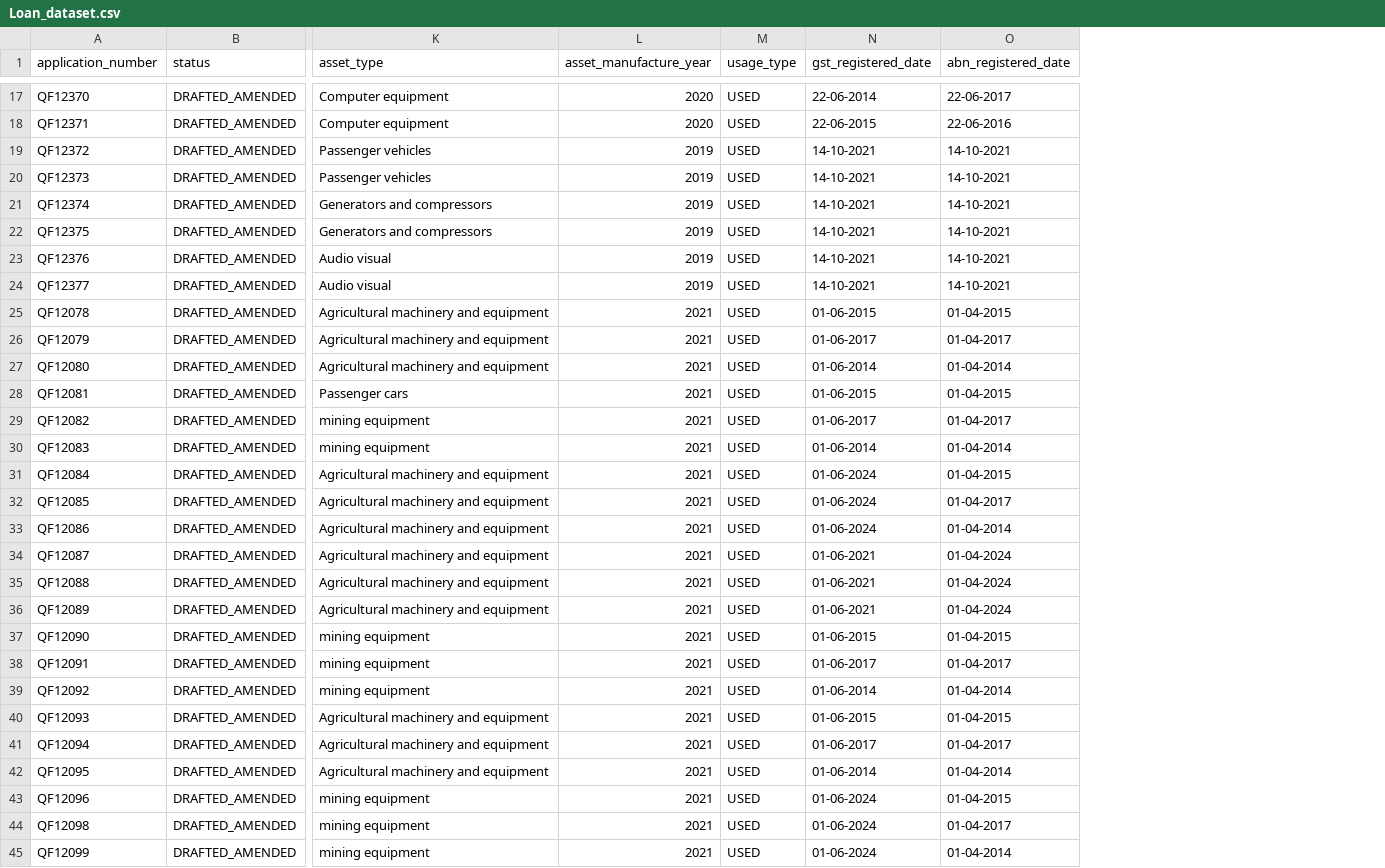
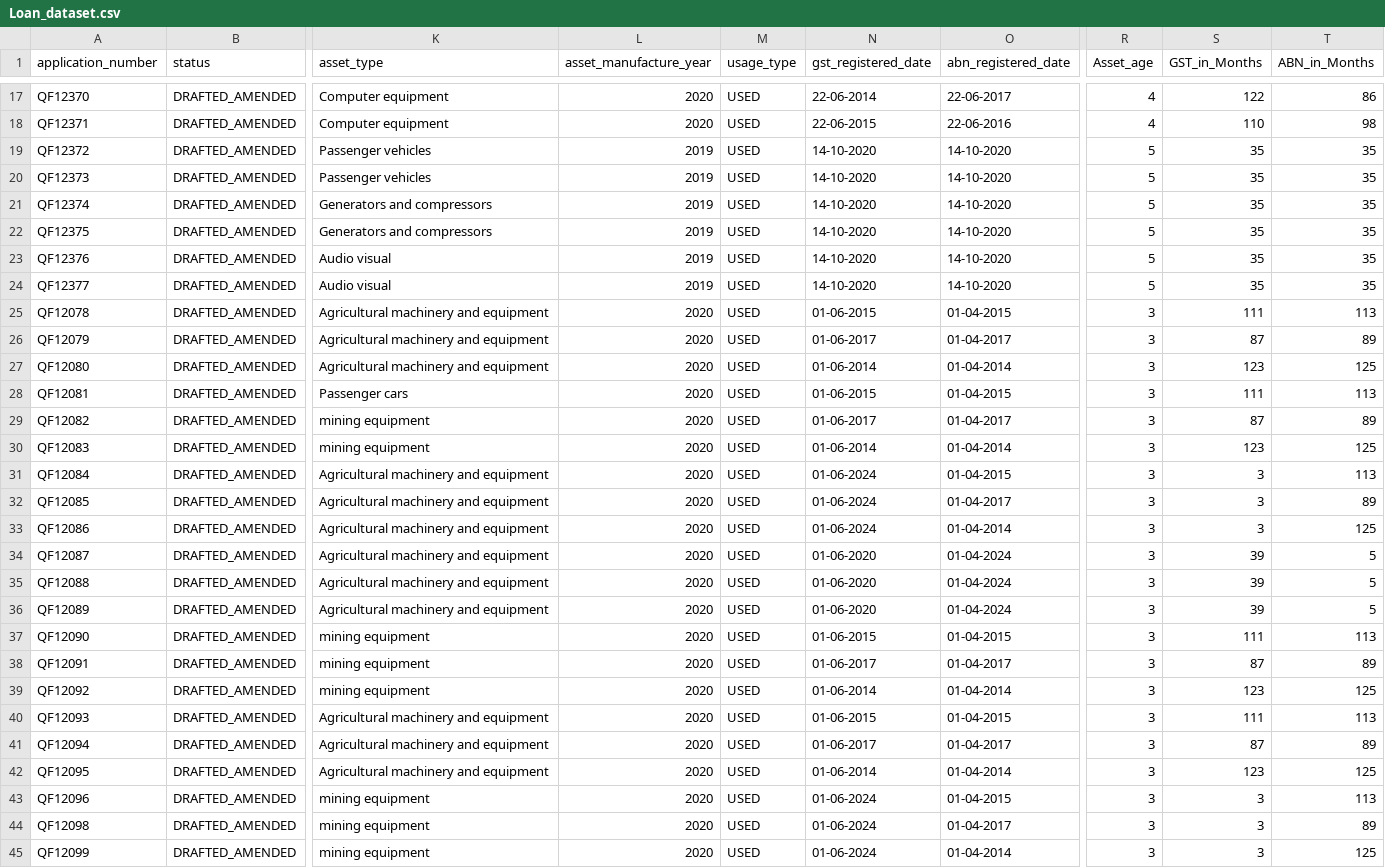
Before and after one commit to kapilojha8/Rule-Engine, a CSV file: data/Loan_dataset.csv, drawn as a sheet; only a part is shown, gaps mark what is left out; the diff covers the shown part only; the diff names each change by its address in the sheet, - before the commit and + after, or states it on an @@ line.

```diff
--- a/data/Loan_dataset.csv
+++ b/data/Loan_dataset.csv
+column R (Asset_age), rows 17-45: 4 | 4 | 5 | 5 | 5 | 5 | 5 | 5 | 3 | 3 | 3 | 3 | 3 | 3 | 3 | 3 | 3 | 3 | 3 | 3 | 3 | 3 | 3 | 3 | 3 | 3 | 3 | 3 | 3
+column S (GST_in_Months), rows 17-45: 122 | 110 | 35 | 35 | 35 | 35 | 35 | 35 | 111 | 87 | 123 | 111 | 87 | 123 | 3 | 3 | 3 | 39 | 39 | 39 | 111 | 87 | 123 | 111 | 87 | 123 | 3 | 3 | 3
+column T (ABN_in_Months), rows 17-45: 86 | 98 | 35 | 35 | 35 | 35 | 35 | 35 | 113 | 89 | 125 | 113 | 89 | 125 | 113 | 89 | 125 | 5 | 5 | 5 | 113 | 89 | 125 | 113 | 89 | 125 | 113 | 89 | 125
-N19:N24 (gst_registered_date): 14-10-2021
+N19:N24 (gst_registered_date): 14-10-2020
-O19:O24 (abn_registered_date): 14-10-2021
+O19:O24 (abn_registered_date): 14-10-2020
-L25:L45 (asset_manufacture_year): 2021
+L25:L45 (asset_manufacture_year): 2020
-N34:N36 (gst_registered_date): 01-06-2021
+N34:N36 (gst_registered_date): 01-06-2020
```
Also changed, not shown: 71 edited cells elsewhere in this file, 8 other files.
